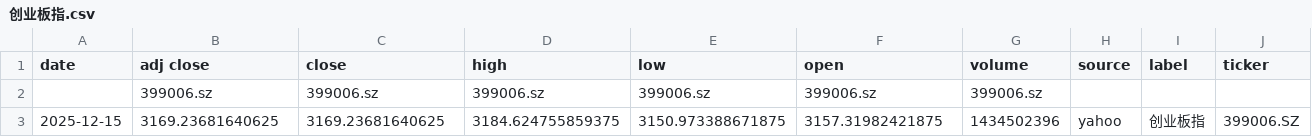
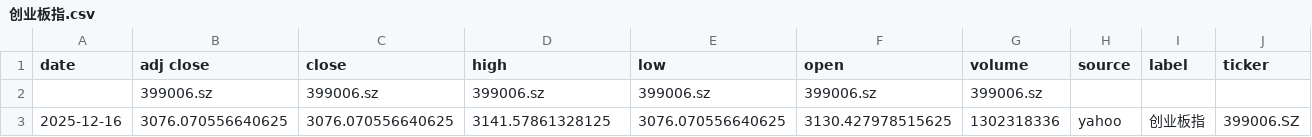
Before and after one commit to zid036116-ship-it/-10.16, a CSV file: docs/indices/创业板指.csv, drawn as a sheet.

```diff
--- a/docs/indices/创业板指.csv
+++ b/docs/indices/创业板指.csv
@@ -2,2 +2,2 @@
 ,399006.sz,399006.sz,399006.sz,399006.sz,399006.sz,399006.sz,,,
-2025-12-15,3169.23681640625,3169.23681640625,3184.624755859375,3150.973388671875,3157.31982421875,1434502396,yahoo,创业板指,399006.SZ
+2025-12-16,3076.070556640625,3076.070556640625,3141.57861328125,3076.070556640625,3130.427978515625,1302318336,yahoo,创业板指,399006.SZ
```
Also changed, not shown: docs/indices/上证指数.csv, docs/indices/沪深300.csv, 2 other files.
